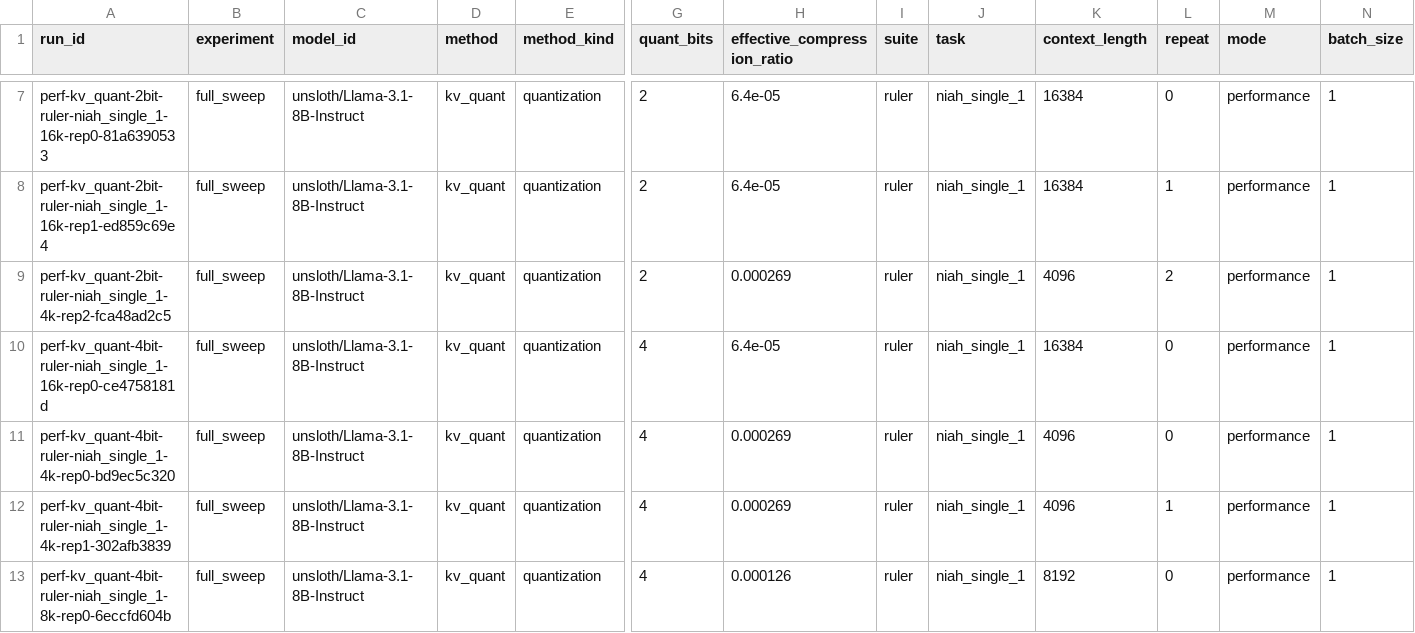
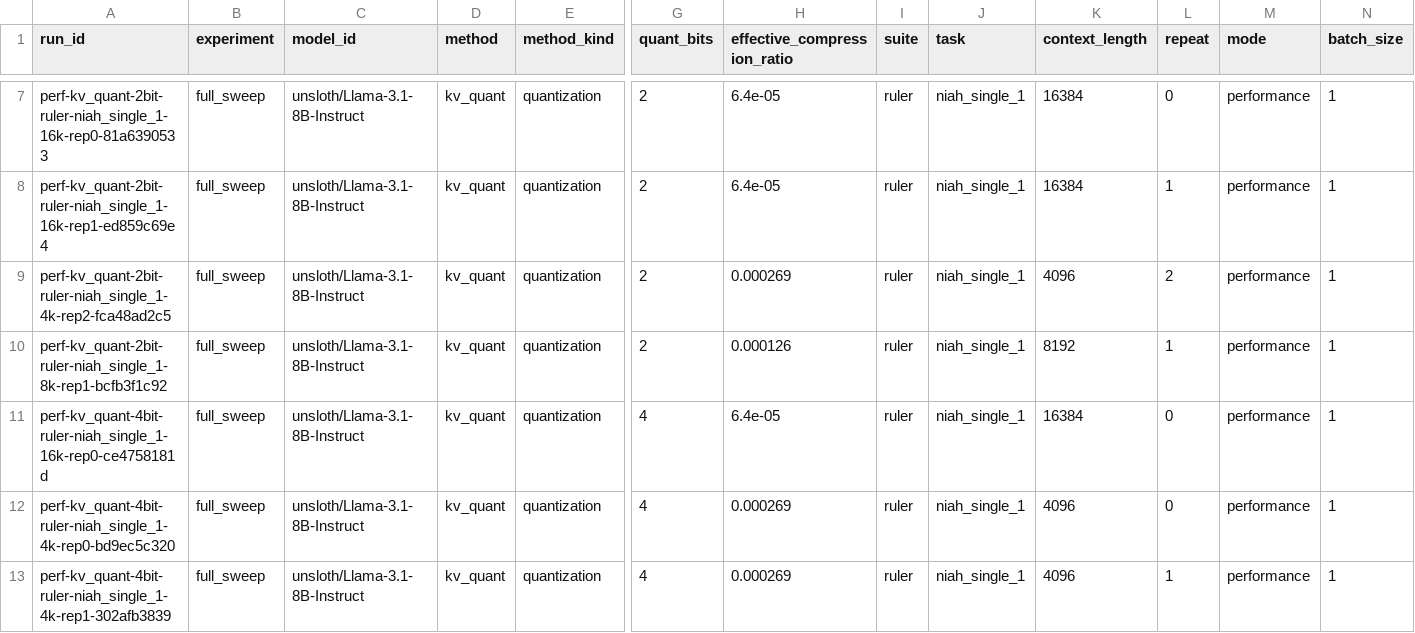
Before and after one commit to Samama251251/kvcache-bench, a CSV file: results/index.csv, drawn as a sheet; only a part is shown, gaps mark what is left out; the shorter side is filled out with more unchanged rows; rows hold the shown columns only; the diff names each change by its address in the sheet, - before the commit and + after, or states it on an @@ line.

Commit message:
Add results for perf-kv_quant-2bit-ruler-niah_single_1-8k-rep1

```diff
--- a/results/index.csv
+++ b/results/index.csv
+row 10: perf-kv_quant-2bit-ruler-niah_single_1-8k-rep1-bcfb3f1c92 | full_sweep | unsloth/Llama-3.1-8B-Instruct | kv_quant | quantization | 2 | 0.000126 | ruler | niah_single_1 | 8192 | 1 | performance | 1
```
Also changed, not shown: 1 other file.
